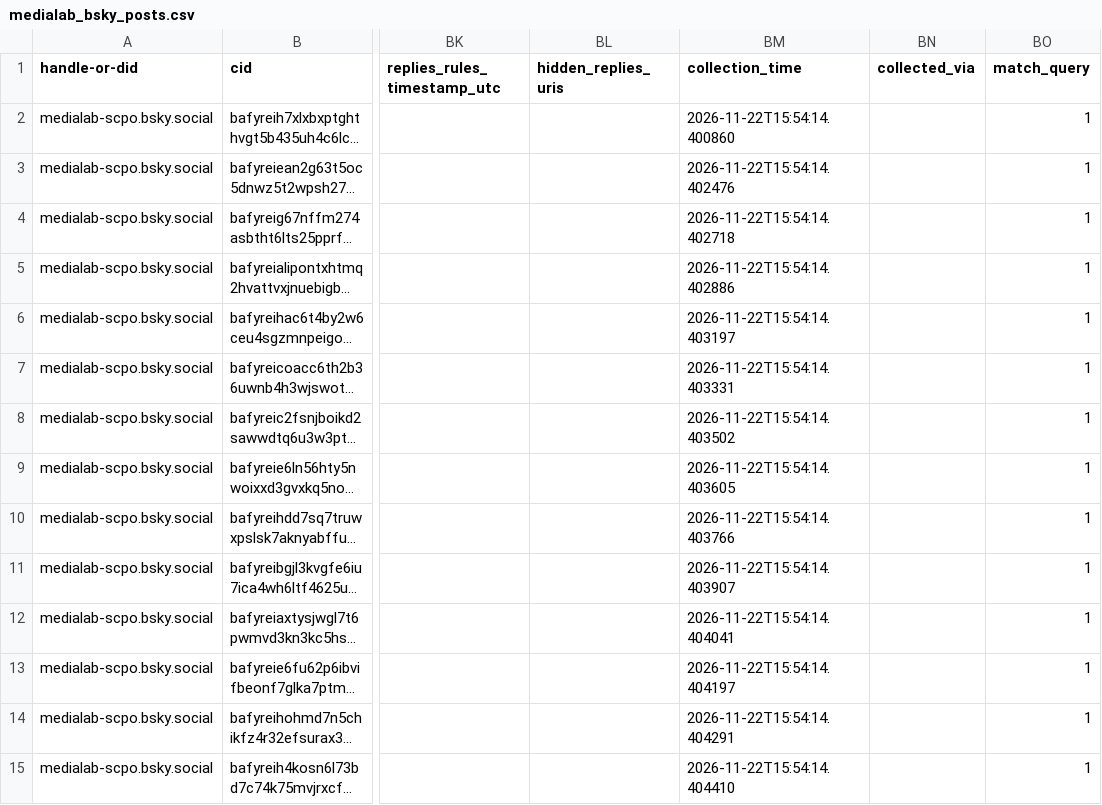
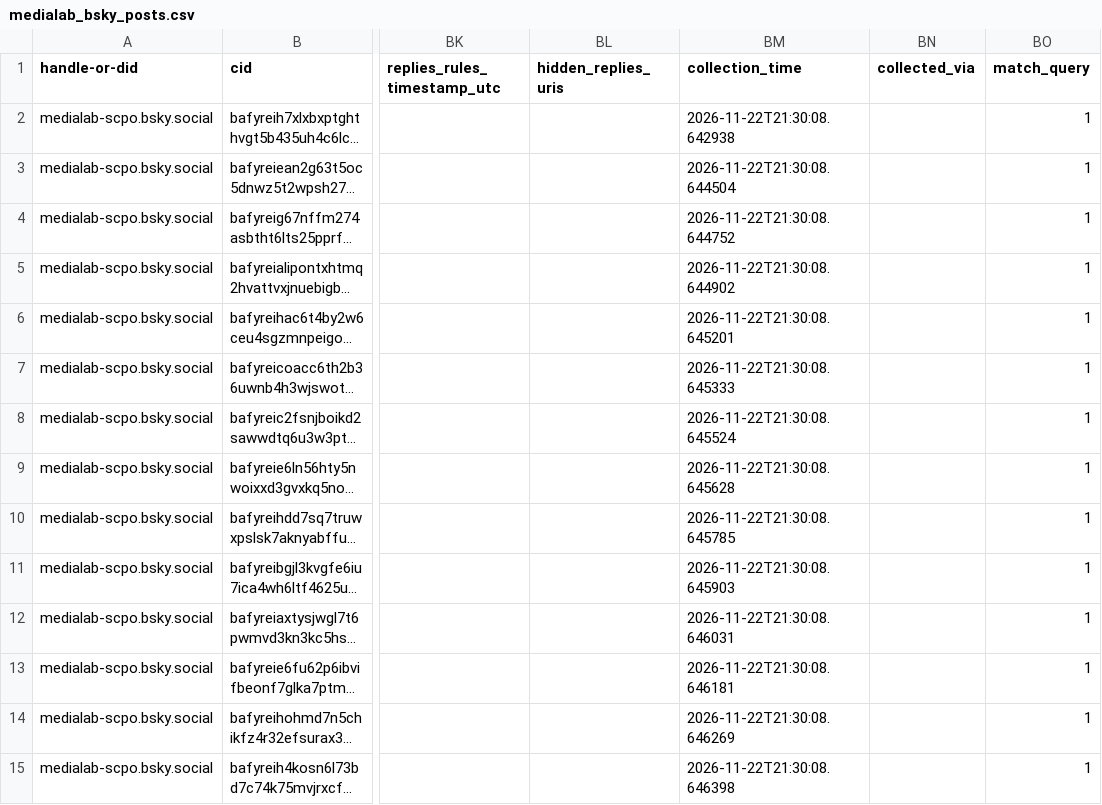
Before and after one commit to medialab/website-medialab-bsky-posts, a CSV file: data/medialab_bsky_posts.csv, drawn as a sheet; only a part is shown, gaps mark what is left out; long unchanged cells end in …; the diff covers the shown part only; the diff names each change by its address in the sheet, - before the commit and + after, or states it on an @@ line.

```diff
--- a/data/medialab_bsky_posts.csv
+++ b/data/medialab_bsky_posts.csv
-BM2 (collection_time): 2026-11-22T15:54:14.400860
+BM2 (collection_time): 2026-11-22T21:30:08.642938
-BM3 (collection_time): 2026-11-22T15:54:14.402476
+BM3 (collection_time): 2026-11-22T21:30:08.644504
-BM4 (collection_time): 2026-11-22T15:54:14.402718
+BM4 (collection_time): 2026-11-22T21:30:08.644752
-BM5 (collection_time): 2026-11-22T15:54:14.402886
+BM5 (collection_time): 2026-11-22T21:30:08.644902
-BM6 (collection_time): 2026-11-22T15:54:14.403197
+BM6 (collection_time): 2026-11-22T21:30:08.645201
-BM7 (collection_time): 2026-11-22T15:54:14.403331
+BM7 (collection_time): 2026-11-22T21:30:08.645333
-BM8 (collection_time): 2026-11-22T15:54:14.403502
+BM8 (collection_time): 2026-11-22T21:30:08.645524
-BM9 (collection_time): 2026-11-22T15:54:14.403605
+BM9 (collection_time): 2026-11-22T21:30:08.645628
-BM10 (collection_time): 2026-11-22T15:54:14.403766
+BM10 (collection_time): 2026-11-22T21:30:08.645785
-BM11 (collection_time): 2026-11-22T15:54:14.403907
+BM11 (collection_time): 2026-11-22T21:30:08.645903
-BM12 (collection_time): 2026-11-22T15:54:14.404041
+BM12 (collection_time): 2026-11-22T21:30:08.646031
-BM13 (collection_time): 2026-11-22T15:54:14.404197
+BM13 (collection_time): 2026-11-22T21:30:08.646181
-BM14 (collection_time): 2026-11-22T15:54:14.404291
+BM14 (collection_time): 2026-11-22T21:30:08.646269
-BM15 (collection_time): 2026-11-22T15:54:14.404410
+BM15 (collection_time): 2026-11-22T21:30:08.646398
```
Also changed, not shown: 36 edited cells elsewhere in this file.
